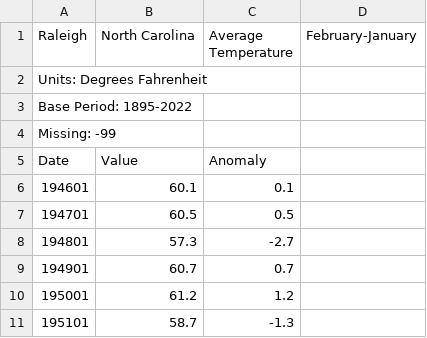
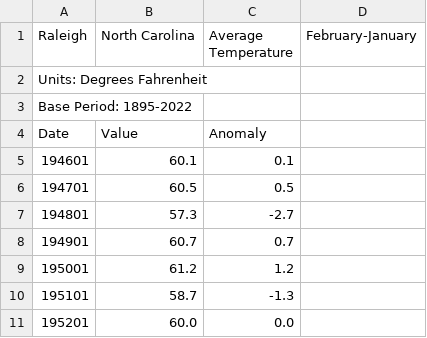
Before and after one commit to JesseM23/TempProject, a CSV file: Ral/1895-2022 Ral.csv, drawn as a sheet; only a part is shown; the shorter side is filled out with more unchanged rows; the diff names each change by its address in the sheet, - before the commit and + after, or states it on an @@ line.

Commit message:
Update 1895-2022 Ral.csv

```diff
--- a/Ral/1895-2022 Ral.csv
+++ b/Ral/1895-2022 Ral.csv
-row 4: Missing: -99
```
